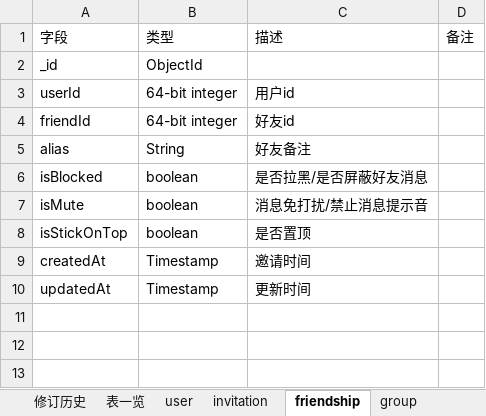
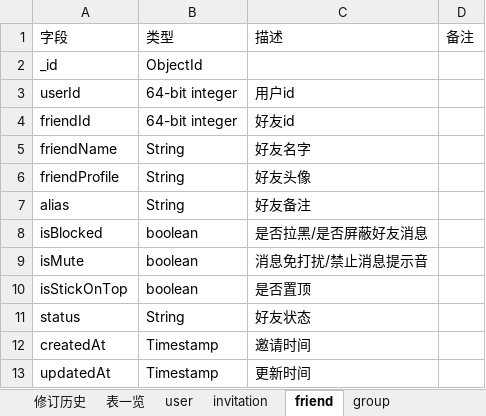
Before and after one commit to chenqingze/laoke, an Excel workbook: doc/db/aiTalkDB_Backend.xlsx, sheet friend, drawn as a sheet; values as stored, in another font and other column widths than the file's, no borders; the diff names each change by its address in the sheet, - before the commit and + after, or states it on an @@ line.

Commit message:
update friend

```diff
--- a/doc/db/aiTalkDB_Backend.xlsx (sheet friend)
+++ b/doc/db/aiTalkDB_Backend.xlsx (sheet friend)
-sheet tab: friendship
+sheet tab: friend
+row 5: friendName | String | 好友名字
+row 6: friendProfile | String | 好友头像
+row 11: status | String | 好友状态
```
Also changed, not shown: sheet 修订历史, charts or pictures, 6 other files.
